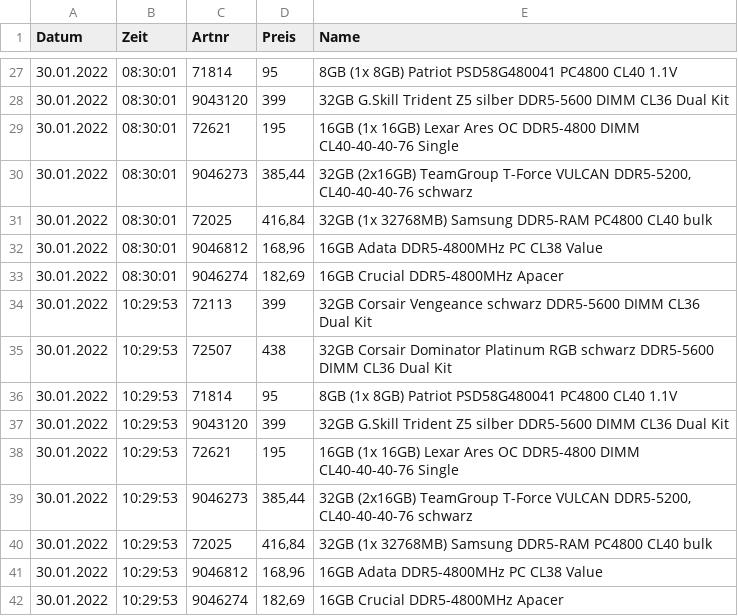
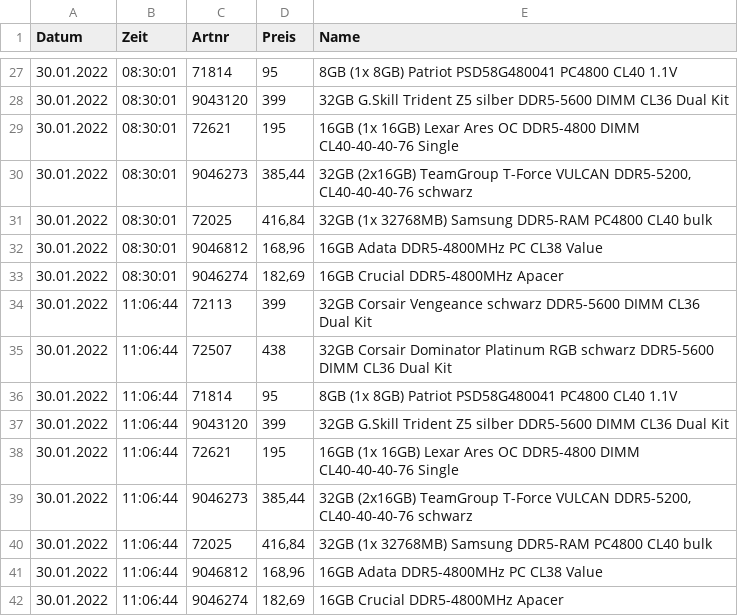
Before and after one commit to jt-sf/pccomps, a CSV file: ddr5data.csv, drawn as a sheet; only a part is shown, gaps mark what is left out.

Commit message:
auto commit

```diff
--- a/ddr5data.csv
+++ b/ddr5data.csv
@@ -33,10 +33,10 @@ Datum;Zeit;Artnr;Preis;Name;
 30.01.2022;08:30:01;9046274;182,69;16GB Crucial DDR5-4800MHz Apacer;
-30.01.2022;10:29:53;72113;399;32GB Corsair Vengeance schwarz DDR5-5600 DIMM CL36 Dual Kit;
-30.01.2022;10:29:53;72507;438;32GB Corsair Dominator Platinum RGB schwarz DDR5-5600 DIMM CL36 Dual Kit;
-30.01.2022;10:29:53;71814;95;8GB (1x 8GB) Patriot PSD58G480041 PC4800 CL40 1.1V;
-30.01.2022;10:29:53;9043120;399;32GB G.Skill Trident Z5 silber DDR5-5600 DIMM CL36 Dual Kit;
-30.01.2022;10:29:53;72621;195;16GB (1x 16GB) Lexar Ares OC DDR5-4800 DIMM CL40-40-40-76 Single;
-30.01.2022;10:29:53;9046273;385,44;32GB (2x16GB) TeamGroup T-Force VULCAN DDR5-5200, CL40-40-40-76 schwarz;
-30.01.2022;10:29:53;72025;416,84;32GB (1x 32768MB) Samsung DDR5-RAM PC4800 CL40 bulk;
-30.01.2022;10:29:53;9046812;168,96;16GB Adata DDR5-4800MHz PC CL38 Value;
-30.01.2022;10:29:53;9046274;182,69;16GB Crucial DDR5-4800MHz Apacer;
+30.01.2022;11:06:44;72113;399;32GB Corsair Vengeance schwarz DDR5-5600 DIMM CL36 Dual Kit;
+30.01.2022;11:06:44;72507;438;32GB Corsair Dominator Platinum RGB schwarz DDR5-5600 DIMM CL36 Dual Kit;
+30.01.2022;11:06:44;71814;95;8GB (1x 8GB) Patriot PSD58G480041 PC4800 CL40 1.1V;
+30.01.2022;11:06:44;9043120;399;32GB G.Skill Trident Z5 silber DDR5-5600 DIMM CL36 Dual Kit;
+30.01.2022;11:06:44;72621;195;16GB (1x 16GB) Lexar Ares OC DDR5-4800 DIMM CL40-40-40-76 Single;
+30.01.2022;11:06:44;9046273;385,44;32GB (2x16GB) TeamGroup T-Force VULCAN DDR5-5200, CL40-40-40-76 schwarz;
+30.01.2022;11:06:44;72025;416,84;32GB (1x 32768MB) Samsung DDR5-RAM PC4800 CL40 bulk;
+30.01.2022;11:06:44;9046812;168,96;16GB Adata DDR5-4800MHz PC CL38 Value;
+30.01.2022;11:06:44;9046274;182,69;16GB Crucial DDR5-4800MHz Apacer;
```
